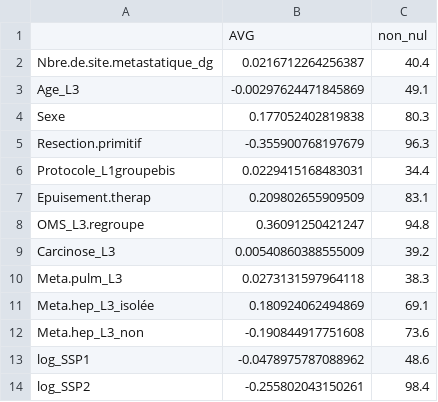
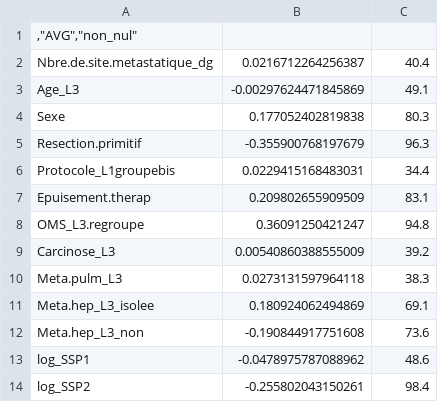
Before and after one commit to julie-bl/KP-L3, a CSV file: APPLICATION/table_resultats.csv, drawn as a sheet; removed rows and columns are numbered as before the commit, all else as after; the diff names each change by its address in the sheet, - before the commit and + after, or states it on an @@ line.

```diff
--- a/APPLICATION/table_resultats.csv
+++ b/APPLICATION/table_resultats.csv
-row 1:  | AVG | non_nul
+row 1: ,"AVG","non_nul"
-A11: Meta.hep_L3_isolée
+A11: Meta.hep_L3_isolee
```
Also changed, not shown: APPLICATION/table_resultats_SP.csv.
